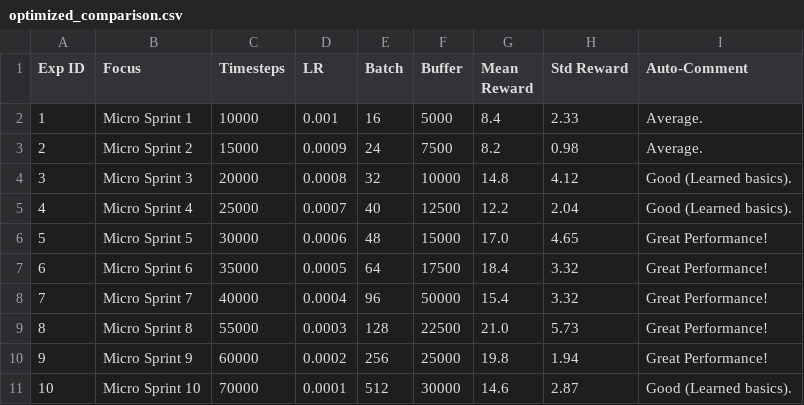
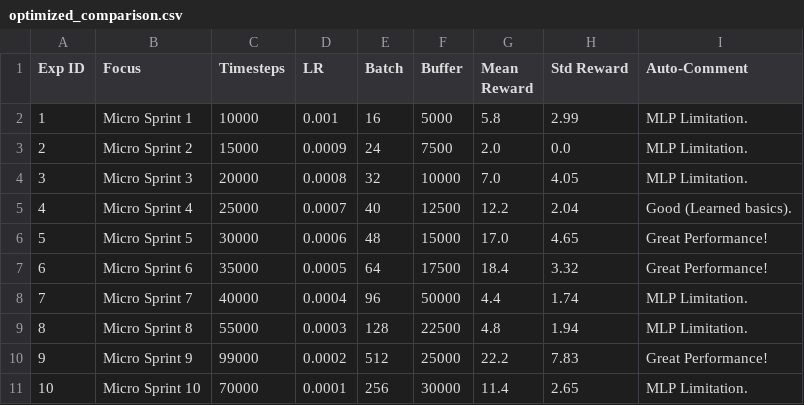
Before and after one commit to lscblack/Deep-Q-Learning_Reforcement_Learning, a CSV file: Loue_Sauveur_Christian_Experiments/results/optimized_comparison.csv, drawn as a sheet.

```diff
--- a/Loue_Sauveur_Christian_Experiments/results/optimized_comparison.csv
+++ b/Loue_Sauveur_Christian_Experiments/results/optimized_comparison.csv
@@ -1,5 +1,5 @@
 Exp ID,Focus,Timesteps,LR,Batch,Buffer,Mean Reward,Std Reward,Auto-Comment
-1,Micro Sprint 1,10000,0.001,16,5000,8.4,2.33,Average.
-2,Micro Sprint 2,15000,0.0009,24,7500,8.2,0.98,Average.
-3,Micro Sprint 3,20000,0.0008,32,10000,14.8,4.12,Good (Learned basics).
+1,Micro Sprint 1,10000,0.001,16,5000,5.8,2.99,MLP Limitation.
+2,Micro Sprint 2,15000,0.0009,24,7500,2.0,0.0,MLP Limitation.
+3,Micro Sprint 3,20000,0.0008,32,10000,7.0,4.05,MLP Limitation.
 4,Micro Sprint 4,25000,0.0007,40,12500,12.2,2.04,Good (Learned basics).
@@ -7,5 +7,5 @@ Exp ID,Focus,Timesteps,LR,Batch,Buffer,Mean Reward,Std Reward,Auto-Comment
 6,Micro Sprint 6,35000,0.0005,64,17500,18.4,3.32,Great Performance!
-7,Micro Sprint 7,40000,0.0004,96,50000,15.4,3.32,Great Performance!
-8,Micro Sprint 8,55000,0.0003,128,22500,21.0,5.73,Great Performance!
-9,Micro Sprint 9,60000,0.0002,256,25000,19.8,1.94,Great Performance!
-10,Micro Sprint 10,70000,0.0001,512,30000,14.6,2.87,Good (Learned basics).
+7,Micro Sprint 7,40000,0.0004,96,50000,4.4,1.74,MLP Limitation.
+8,Micro Sprint 8,55000,0.0003,128,22500,4.8,1.94,MLP Limitation.
+9,Micro Sprint 9,99000,0.0002,512,25000,22.2,7.83,Great Performance!
+10,Micro Sprint 10,70000,0.0001,256,30000,11.4,2.65,MLP Limitation.
```
Also changed, not shown: Loue_Sauveur_Christian_Experiments/results/exp_4_CnnPolicy/progress.csv, Loue_Sauveur_Christian_Experiments/results/exp_5_CnnPolicy/progress.csv, 27 other files.
